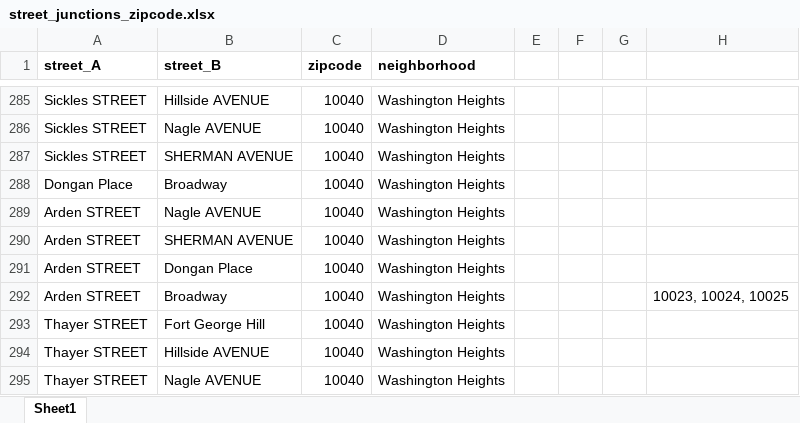
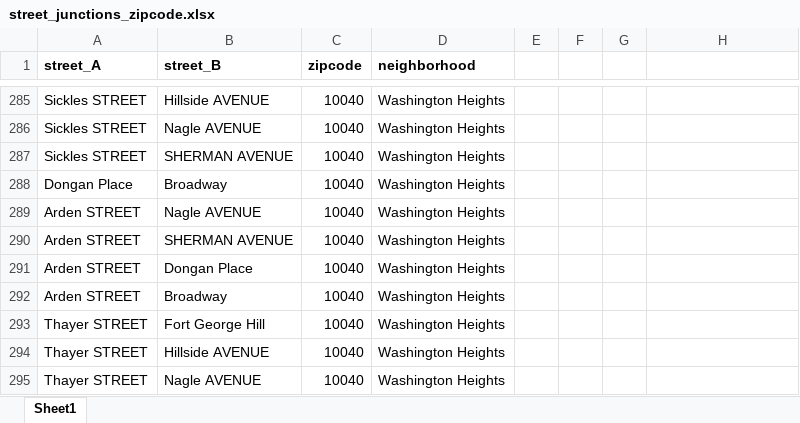
Before and after one commit to dewyork/P8105_final_project, an Excel workbook: street_junctions_zipcode.xlsx, sheet Sheet1, drawn as a sheet; only a part is shown, gaps mark what is left out; values as stored, in another font and other column widths than the file's, no borders; the diff names each change by its address in the sheet, - before the commit and + after, or states it on an @@ line.

Commit message:
st junction correction

```diff
--- a/street_junctions_zipcode.xlsx (sheet Sheet1)
+++ b/street_junctions_zipcode.xlsx (sheet Sheet1)
-H292: 10023, 10024, 10025
+H292: (empty)
```
